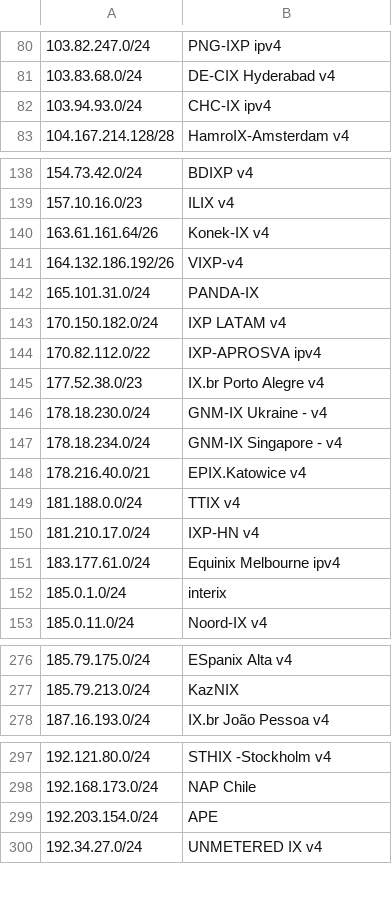
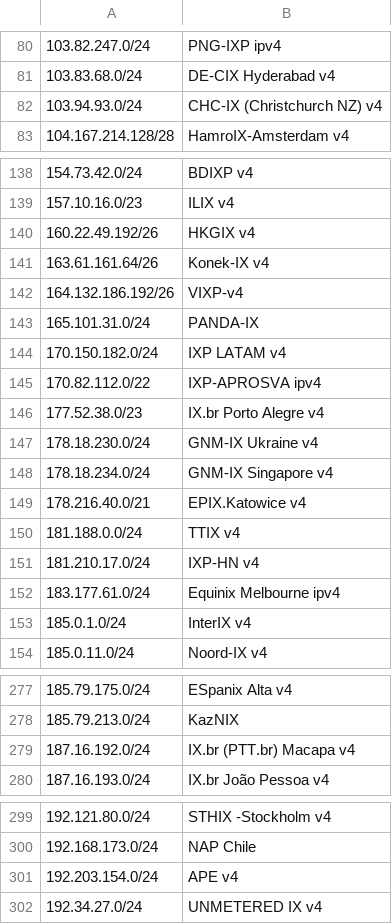
Before and after one commit to haensen/ix-networks, a CSV file: ix_ip4.csv, drawn as a sheet; only a part is shown, gaps mark what is left out; addresses are those after the commit; the diff covers the shown part only; the diff names each change by its address in the sheet, - before the commit and + after, or states it on an @@ line.

```diff
--- a/ix_ip4.csv
+++ b/ix_ip4.csv
-B82: CHC-IX ipv4
+B82: CHC-IX (Christchurch NZ) v4
+row 140: 160.22.49.192/26 | HKGIX v4
-B147: GNM-IX Ukraine - v4
+B147: GNM-IX Ukraine v4
-B148: GNM-IX Singapore - v4
+B148: GNM-IX Singapore v4
-B153: interix
+B153: InterIX v4
+row 279: 187.16.192.0/24 | IX.br (PTT.br) Macapa v4
-B301: APE
+B301: APE v4
```
Also changed, not shown: 4 edited cells elsewhere in this file, ix_ip6.csv.
